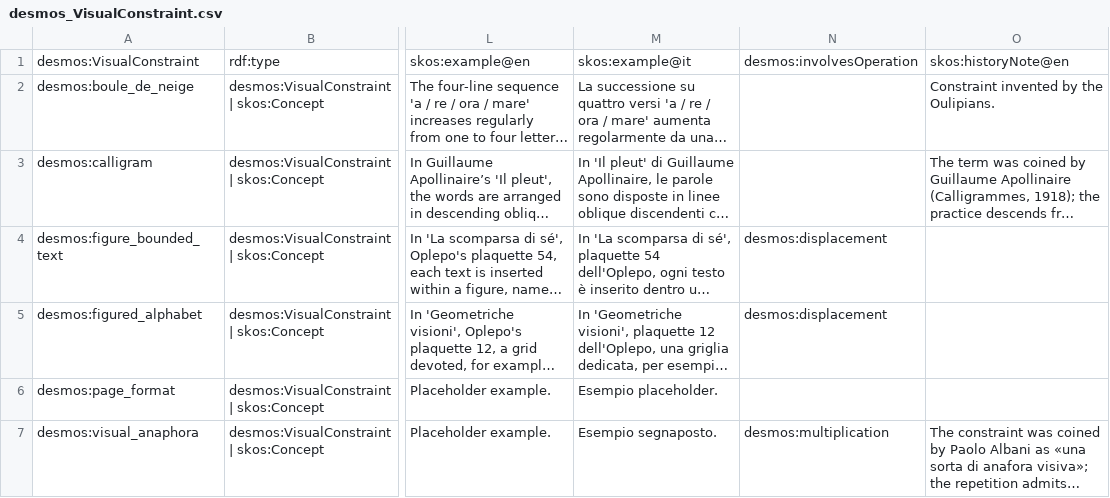
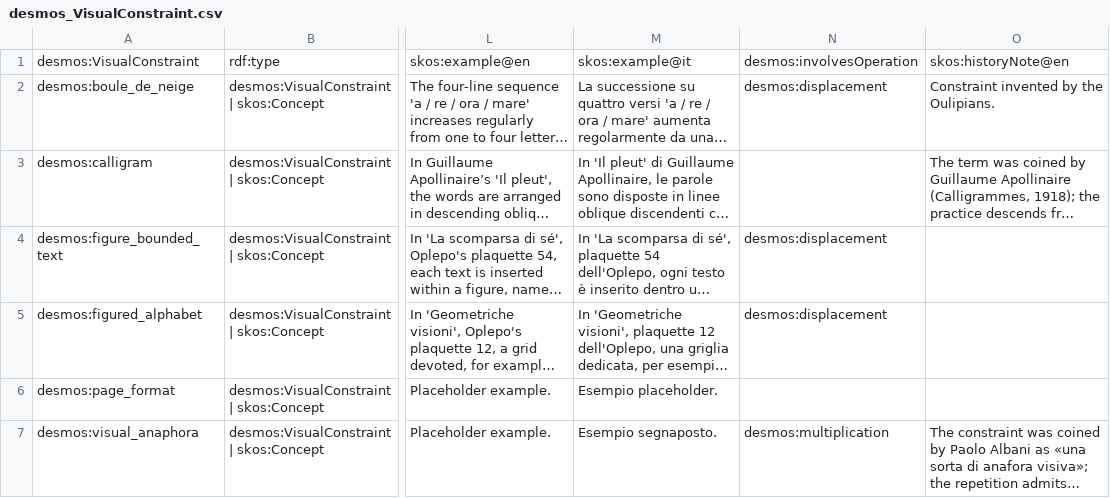
Before and after one commit to enricabruno/desmos, a CSV file: data/csv/desmos_VisualConstraint.csv, drawn as a sheet; only a part is shown, gaps mark what is left out; long unchanged cells end in …; the diff names each change by its address in the sheet, - before the commit and + after, or states it on an @@ line.

```diff
--- a/data/csv/desmos_VisualConstraint.csv
+++ b/data/csv/desmos_VisualConstraint.csv
-N2: (empty)
+N2: desmos:displacement
```
Also changed, not shown: data/csv/desmos_TextualFeature.csv.
